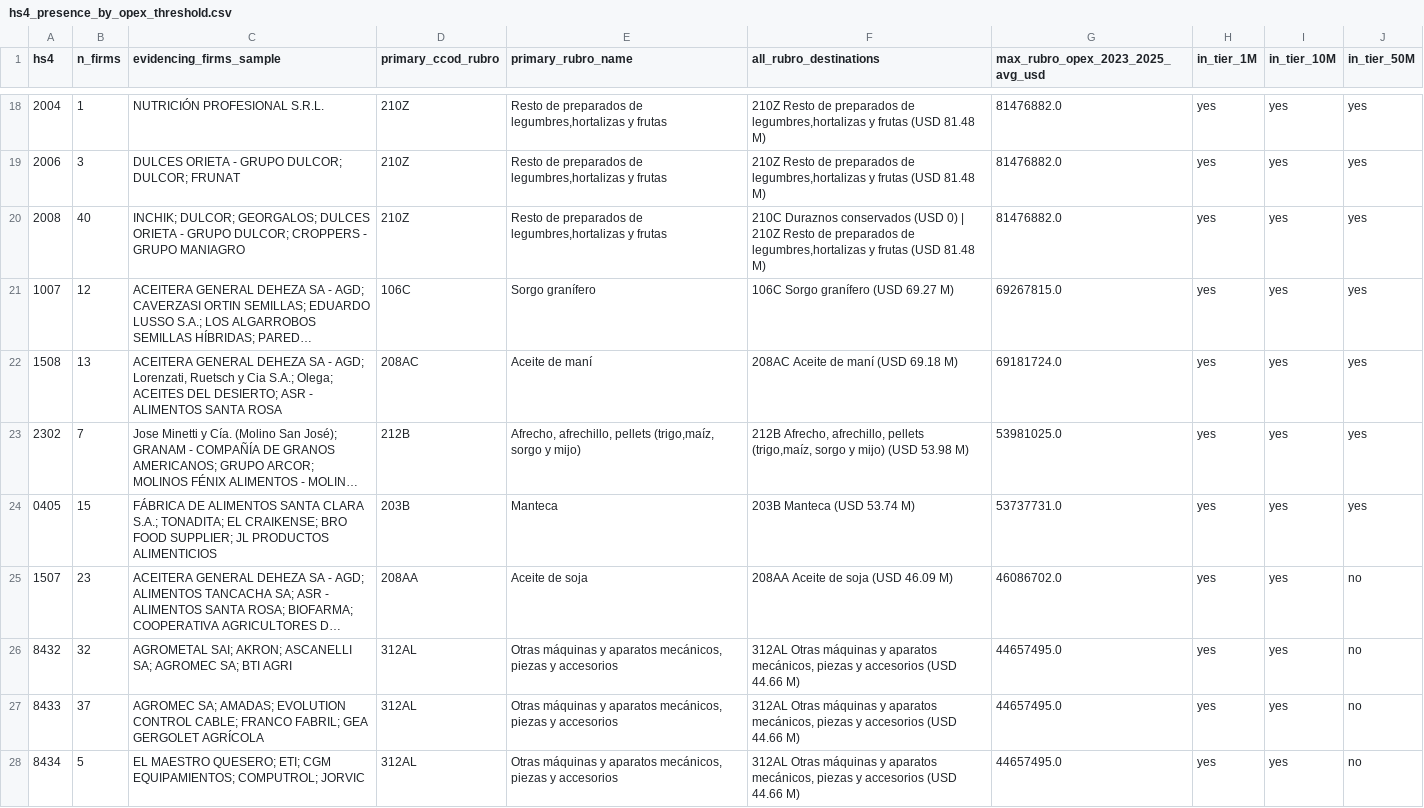
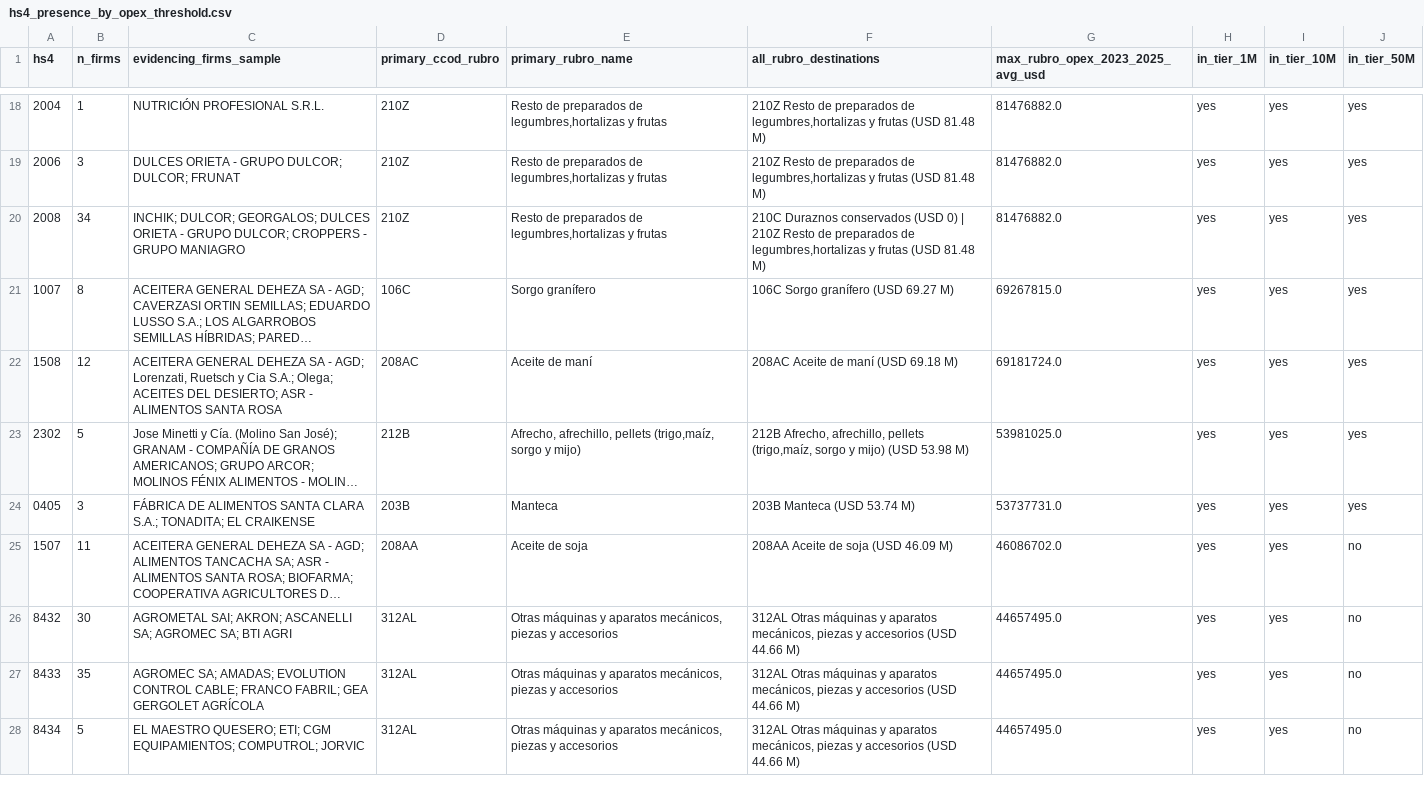
Before and after one commit to jcanas21/GL-cordoba-dashboard, a CSV file: data/hs4_presence_by_opex_threshold.csv, drawn as a sheet; only a part is shown, gaps mark what is left out; long unchanged cells end in …; the diff covers the shown part only; the diff names each change by its address in the sheet, - before the commit and + after, or states it on an @@ line.

```diff
--- a/data/hs4_presence_by_opex_threshold.csv
+++ b/data/hs4_presence_by_opex_threshold.csv
-B20 (n_firms): 40
+B20 (n_firms): 34
-B21 (n_firms): 12
+B21 (n_firms): 8
-B22 (n_firms): 13
+B22 (n_firms): 12
-B23 (n_firms): 7
+B23 (n_firms): 5
-B24 (n_firms): 15
+B24 (n_firms): 3
-C24 (evidencing_firms_sample): …TONADITA; EL CRAIKENSE; BRO FOOD SUPPLIER; JL PRODUCTOS ALIMENTICIOS
+C24 (evidencing_firms_sample): …TONADITA; EL CRAIKENSE
-B25 (n_firms): 23
+B25 (n_firms): 11
-B26 (n_firms): 32
+B26 (n_firms): 30
-B27 (n_firms): 37
+B27 (n_firms): 35
```
Also changed, not shown: 7 removed rows and 119 edited cells elsewhere in this file, data/05_unified_hs4_presence.csv, 2 other files.
